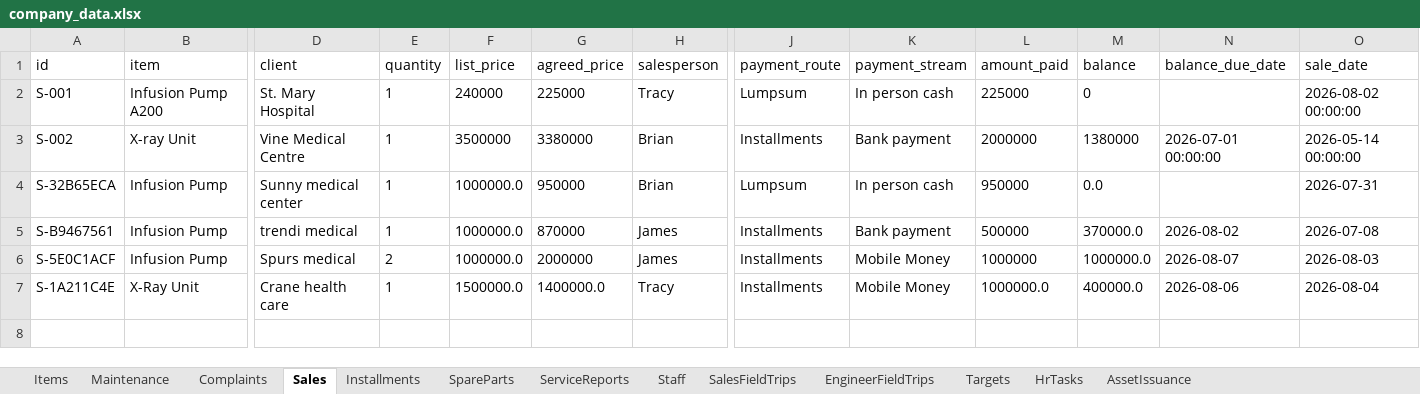
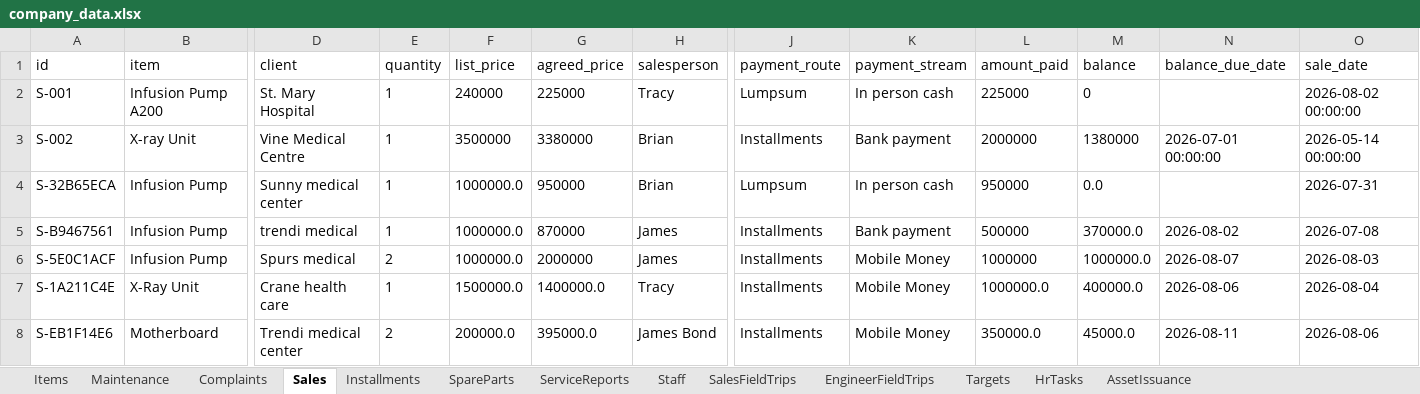
Before and after one commit to tracy8paula/firmdashboard, an Excel workbook: data/company_data.xlsx, sheet Sales, drawn as a sheet; only a part is shown, gaps mark what is left out; values as stored, in another font and other column widths than the file's, no borders; rows hold the shown columns only; the diff names each change by its address in the sheet, - before the commit and + after, or states it on an @@ line.

```diff
--- a/data/company_data.xlsx (sheet Sales)
+++ b/data/company_data.xlsx (sheet Sales)
+row 8: S-EB1F14E6 | Motherboard | Trendi medical center | 2 | 200000.0 | 395000.0 | James Bond | Installments | Mobile Money | 350000.0 | 45000.0 | 2026-08-11 | 2026-08-06
```
Also changed, not shown: sheet Maintenance, sheet Installments, sheet Staff, sheet Items, 7 other files.
